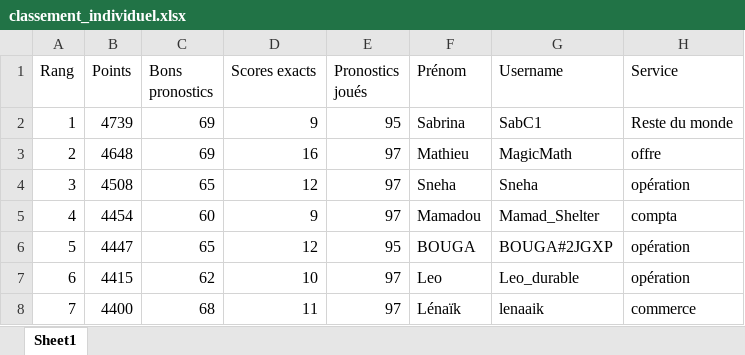
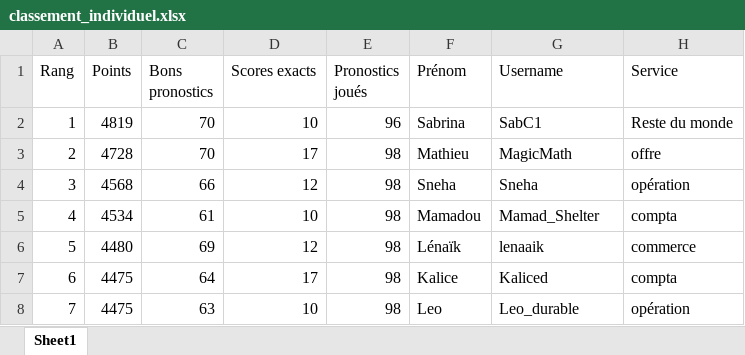
Before and after one commit to devilrock95/championnat-jja, an Excel workbook: classement_individuel.xlsx, sheet Sheet1, drawn as a sheet; only a part is shown; values as stored, in another font and other column widths than the file's, no borders; the diff covers the shown part only; the diff names each change by its address in the sheet, - before the commit and + after, or states it on an @@ line.

```diff
--- a/classement_individuel.xlsx (sheet Sheet1)
+++ b/classement_individuel.xlsx (sheet Sheet1)
-B2 (Points): 4739
+B2 (Points): 4819
-C2:C3 (Bons pronostics): 69
+C2:C3 (Bons pronostics): 70
-D2 (Scores exacts): 9
+D2 (Scores exacts): 10
-E2 (Pronostics joués): 95
+E2 (Pronostics joués): 96
-B3 (Points): 4648
+B3 (Points): 4728
-D3 (Scores exacts): 16
+D3 (Scores exacts): 17
-E3:E5 (Pronostics joués): 97
+E3:E5 (Pronostics joués): 98
-B4 (Points): 4508
+B4 (Points): 4568
-C4 (Bons pronostics): 65
+C4 (Bons pronostics): 66
-B5 (Points): 4454
+B5 (Points): 4534
-C5 (Bons pronostics): 60
+C5 (Bons pronostics): 61
-D5 (Scores exacts): 9
+D5 (Scores exacts): 10
-B6 (Points): 4447
+B6 (Points): 4480
-C6 (Bons pronostics): 65
+C6 (Bons pronostics): 69
-E6 (Pronostics joués): 95
+E6 (Pronostics joués): 98
-F6 (Prénom): BOUGA
+F6 (Prénom): Lénaïk
-G6 (Username): BOUGA#2JGXP
+G6 (Username): lenaaik
-H6 (Service): opération
+H6 (Service): commerce
-B7 (Points): 4415
+B7 (Points): 4475
-C7 (Bons pronostics): 62
+C7 (Bons pronostics): 64
-D7 (Scores exacts): 10
+D7 (Scores exacts): 17
-E7:E8 (Pronostics joués): 97
+E7:E8 (Pronostics joués): 98
-F7 (Prénom): Leo
+F7 (Prénom): Kalice
-G7 (Username): Leo_durable
+G7 (Username): Kaliced
-H7 (Service): opération
+H7 (Service): compta
-B8 (Points): 4400
+B8 (Points): 4475
-C8 (Bons pronostics): 68
+C8 (Bons pronostics): 63
-D8 (Scores exacts): 11
+D8 (Scores exacts): 10
-F8 (Prénom): Lénaïk
+F8 (Prénom): Leo
-G8 (Username): lenaaik
+G8 (Username): Leo_durable
-H8 (Service): commerce
+H8 (Service): opération
```
Also changed, not shown: 14 added rows, 14 removed rows and 375 edited cells elsewhere in this sheet, chutes.xlsx, classement_services.xlsx, 5 other files.
